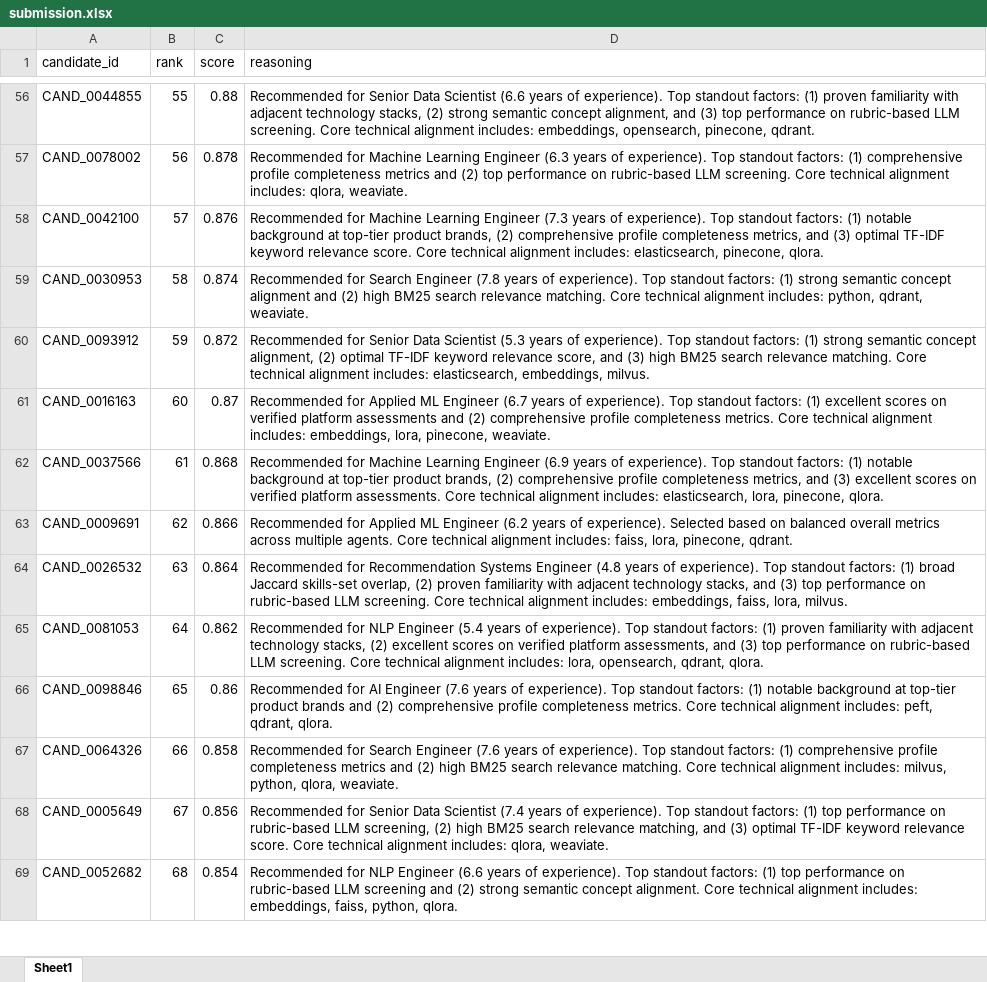
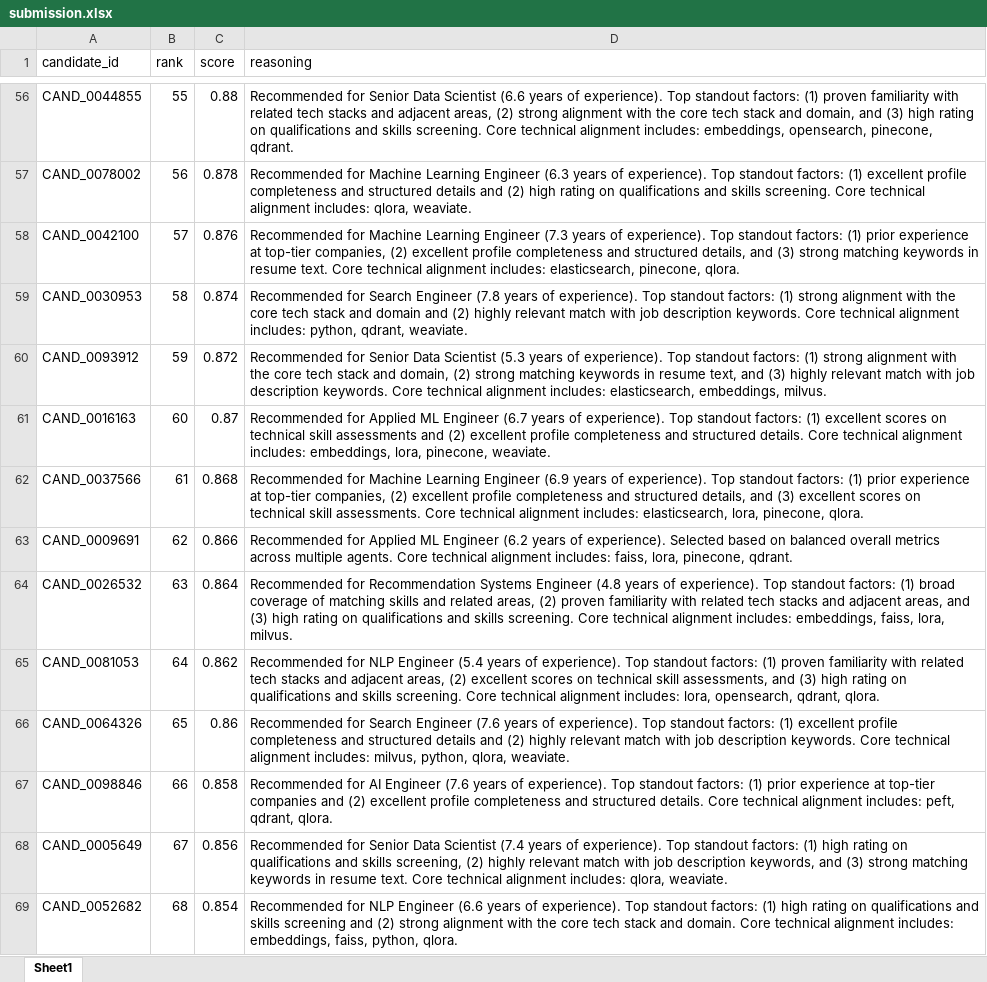
Before and after one commit to TheSun-1712/JobAnalysis-India-Runs-, an Excel workbook: submission.xlsx, sheet Sheet1, drawn as a sheet; only a part is shown, gaps mark what is left out; values as stored, in another font and other column widths than the file's, no borders; the diff covers the shown part only; the diff names each change by its address in the sheet, - before the commit and + after, or states it on an @@ line.

```diff
--- a/submission.xlsx (sheet Sheet1)
+++ b/submission.xlsx (sheet Sheet1)
-D56 (reasoning): …familiarity with adjacent technology stacks, (2) strong semantic concept alignment, and (3) top performance on rubric-based LLM screening. Core…
+D56 (reasoning): …familiarity with related tech stacks and adjacent areas, (2) strong alignment with the core tech stack and domain, and (3) high rating on qualifications and skills screening. Core…
-D57 (reasoning): …factors: (1) comprehensive profile completeness metrics and (2) top performance on rubric-based LLM screening. Core…
+D57 (reasoning): …factors: (1) excellent profile completeness and structured details and (2) high rating on qualifications and skills screening. Core…
-D58 (reasoning): …factors: (1) notable background at top-tier product brands, (2) comprehensive profile completeness metrics, and (3) optimal TF-IDF keyword relevance score. Core technical…
+D58 (reasoning): …factors: (1) prior experience at top-tier companies, (2) excellent profile completeness and structured details, and (3) strong matching keywords in resume text. Core technical…
-D59 (reasoning): …(1) strong semantic concept alignment and (2) high BM25 search relevance matching. Core technical…
+D59 (reasoning): …(1) strong alignment with the core tech stack and domain and (2) highly relevant match with job description keywords. Core technical…
-D60 (reasoning): …(1) strong semantic concept alignment, (2) optimal TF-IDF keyword relevance score, and (3) high BM25 search relevance matching. Core technical…
+D60 (reasoning): …(1) strong alignment with the core tech stack and domain, (2) strong matching keywords in resume text, and (3) highly relevant match with job description keywords. Core technical…
-D61 (reasoning): …scores on verified platform assessments and (2) comprehensive profile completeness metrics. Core technical…
+D61 (reasoning): …scores on technical skill assessments and (2) excellent profile completeness and structured details. Core technical…
-D62 (reasoning): …factors: (1) notable background at top-tier product brands, (2) comprehensive profile completeness metrics, and (3) excellent scores on verified platform assessments. Core…
+D62 (reasoning): …factors: (1) prior experience at top-tier companies, (2) excellent profile completeness and structured details, and (3) excellent scores on technical skill assessments. Core…
-D64 (reasoning): …(1) broad Jaccard skills-set overlap, (2) proven familiarity with adjacent technology stacks, and (3) top performance on rubric-based LLM screening. Core…
+D64 (reasoning): …(1) broad coverage of matching skills and related areas, (2) proven familiarity with related tech stacks and adjacent areas, and (3) high rating on qualifications and skills screening. Core…
-D65 (reasoning): …familiarity with adjacent technology stacks, (2) excellent scores on verified platform assessments, and (3) top performance on rubric-based LLM screening. Core…
+D65 (reasoning): …familiarity with related tech stacks and adjacent areas, (2) excellent scores on technical skill assessments, and (3) high rating on qualifications and skills screening. Core…
-A66 (candidate_id): CAND_0098846
+A66 (candidate_id): CAND_0064326
-D66 (reasoning): Recommended for AI Engineer (7.6 years of experience). Top standout factors: (1) notable background at top-tier product brands and (2) comprehensive profile completeness metrics. Core technical alignment includes: peft, qdrant, qlora.
+D66 (reasoning): Recommended for Search Engineer (7.6 years of experience). Top standout factors: (1) excellent profile completeness and structured details and (2) highly relevant match with job description keywords. Core technical alignment includes: milvus, python, qlora, weaviate.
-A67 (candidate_id): CAND_0064326
+A67 (candidate_id): CAND_0098846
-D67 (reasoning): Recommended for Search Engineer (7.6 years of experience). Top standout factors: (1) comprehensive profile completeness metrics and (2) high BM25 search relevance matching. Core technical alignment includes: milvus, python, qlora, weaviate.
+D67 (reasoning): Recommended for AI Engineer (7.6 years of experience). Top standout factors: (1) prior experience at top-tier companies and (2) excellent profile completeness and structured details. Core technical alignment includes: peft, qdrant, qlora.
-D68 (reasoning): …factors: (1) top performance on rubric-based LLM screening, (2) high BM25 search relevance matching, and (3) optimal TF-IDF keyword relevance score. Core technical…
+D68 (reasoning): …factors: (1) high rating on qualifications and skills screening, (2) highly relevant match with job description keywords, and (3) strong matching keywords in resume text. Core technical…
-D69 (reasoning): …factors: (1) top performance on rubric-based LLM screening and (2) strong semantic concept alignment. Core technical…
+D69 (reasoning): …factors: (1) high rating on qualifications and skills screening and (2) strong alignment with the core tech stack and domain. Core technical…
```
Also changed, not shown: 87 edited cells elsewhere in this sheet, 3 other files.
